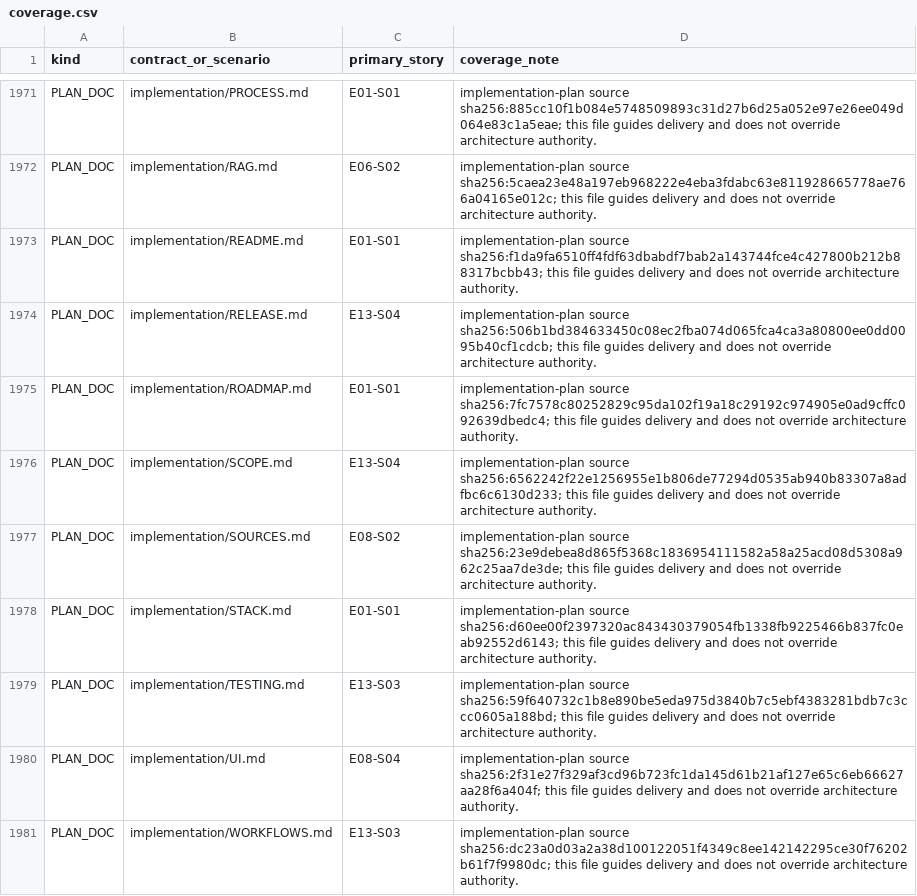
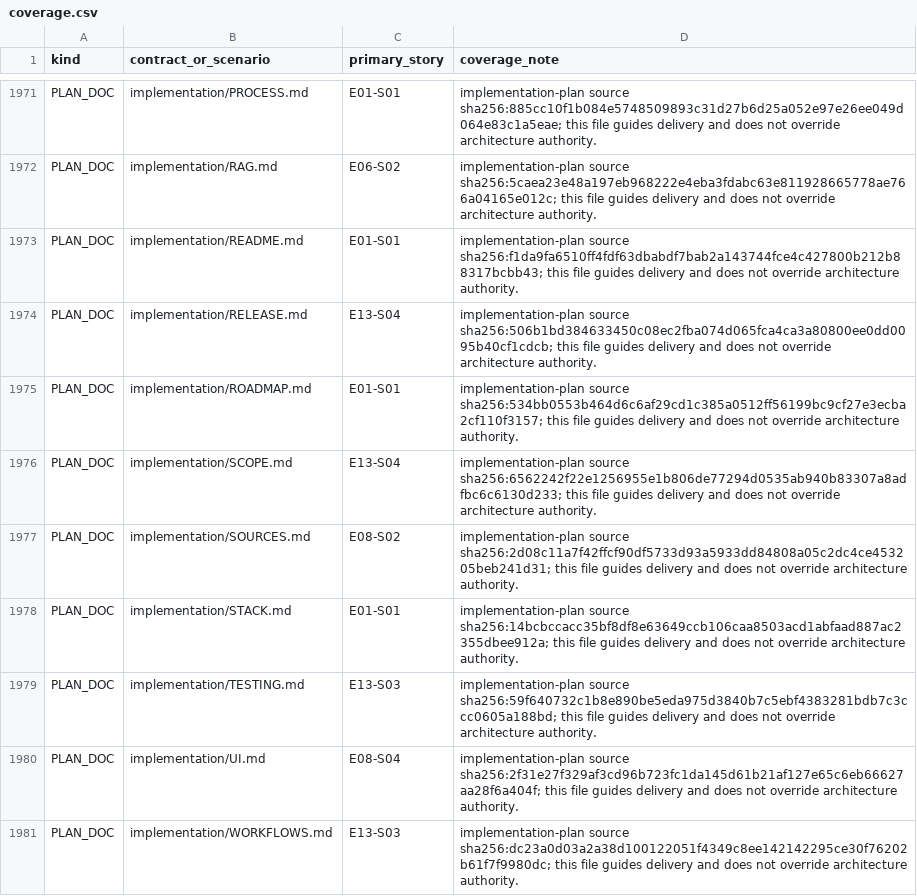
Before and after one commit to sarv-projects/litecowork, a CSV file: implementation/coverage.csv, drawn as a sheet; only a part is shown, gaps mark what is left out; the diff covers the shown part only.

```diff
--- a/implementation/coverage.csv
+++ b/implementation/coverage.csv
@@ -1974,6 +1974,6 @@ PLAN_DOC,implementation/README.md,E01-S01,implementation-plan source sha256:f1da
 PLAN_DOC,implementation/RELEASE.md,E13-S04,implementation-plan source sha256:506b1bd384633450c08ec2fba074d065fca4ca3a80800ee0dd0095b40cf1cdcb; this file guides delivery and does not override architecture authority.
-PLAN_DOC,implementation/ROADMAP.md,E01-S01,implementation-plan source sha256:7fc7578c80252829c95da102f19a18c29192c974905e0ad9cffc092639dbedc4; this file guides delivery and does not override architecture authority.
+PLAN_DOC,implementation/ROADMAP.md,E01-S01,implementation-plan source sha256:534bb0553b464d6c6af29cd1c385a0512ff56199bc9cf27e3ecba2cf110f3157; this file guides delivery and does not override architecture authority.
 PLAN_DOC,implementation/SCOPE.md,E13-S04,implementation-plan source sha256:6562242f22e1256955e1b806de77294d0535ab940b83307a8adfbc6c6130d233; this file guides delivery and does not override architecture authority.
-PLAN_DOC,implementation/SOURCES.md,E08-S02,implementation-plan source sha256:23e9debea8d865f5368c1836954111582a58a25acd08d5308a962c25aa7de3de; this file guides delivery and does not override architecture authority.
-PLAN_DOC,implementation/STACK.md,E01-S01,implementation-plan source sha256:d60ee00f2397320ac843430379054fb1338fb9225466b837fc0eab92552d6143; this file guides delivery and does not override architecture authority.
+PLAN_DOC,implementation/SOURCES.md,E08-S02,implementation-plan source sha256:2d08c11a7f42ffcf90df5733d93a5933dd84808a05c2dc4ce453205beb241d31; this file guides delivery and does not override architecture authority.
+PLAN_DOC,implementation/STACK.md,E01-S01,implementation-plan source sha256:14bcbccacc35bf8df8e63649ccb106caa8503acd1abfaad887ac2355dbee912a; this file guides delivery and does not override architecture authority.
 PLAN_DOC,implementation/TESTING.md,E13-S03,implementation-plan source sha256:59f640732c1b8e890be5eda975d3840b7c5ebf4383281bdb7c3ccc0605a188bd; this file guides delivery and does not override architecture authority.
```
Also changed, not shown: 1 added row and 16 edited cells elsewhere in this file, 24 other files.
